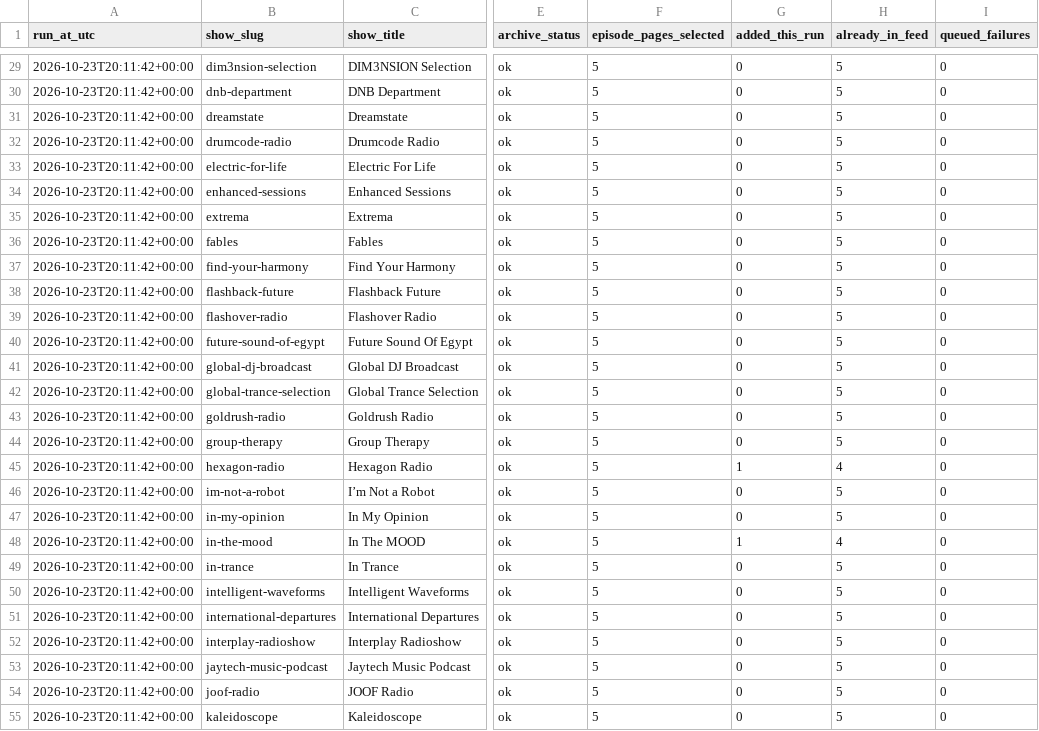
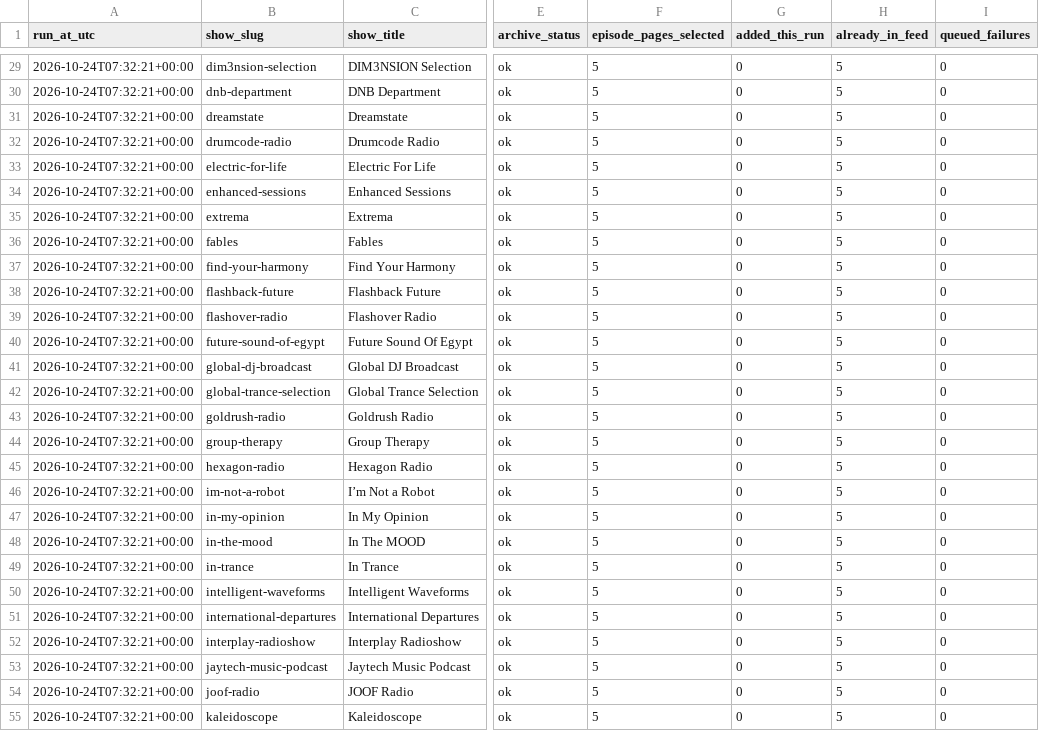
Before and after one commit to kuafor41/bestDJs, a CSV file: data/show-inventory.csv, drawn as a sheet; only a part is shown, gaps mark what is left out; the diff covers the shown part only; the diff names each change by its address in the sheet, - before the commit and + after, or states it on an @@ line.

```diff
--- a/data/show-inventory.csv
+++ b/data/show-inventory.csv
-A29:A55 (run_at_utc): 2026-10-23T20:11:42+00:00
+A29:A55 (run_at_utc): 2026-10-24T07:32:21+00:00
-G45 (added_this_run): 1
+G45 (added_this_run): 0
-H45 (already_in_feed): 4
+H45 (already_in_feed): 5
-G48 (added_this_run): 1
+G48 (added_this_run): 0
-H48 (already_in_feed): 4
+H48 (already_in_feed): 5
```
Also changed, not shown: 120 edited cells elsewhere in this file, data/episode-artwork-index.csv, data/success-report.csv, 2 other files.
